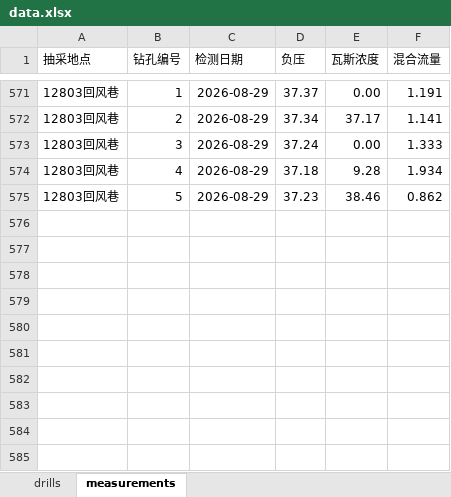
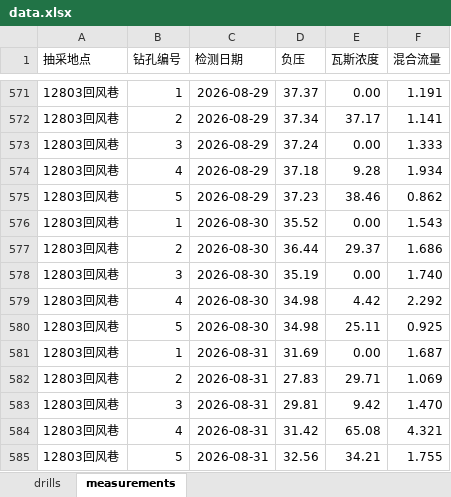
Before and after one commit to w23th/coal-mine-dashboard, an Excel workbook: data.xlsx, sheet measurements, drawn as a sheet; only a part is shown, gaps mark what is left out; values as stored, in another font and other column widths than the file's, no borders; the diff names each change by its address in the sheet, - before the commit and + after, or states it on an @@ line.

Commit message:
Add files via upload

```diff
--- a/data.xlsx (sheet measurements)
+++ b/data.xlsx (sheet measurements)
+row 576: 12803回风巷 | 1 | 2026-08-30 | 35.52 | 0.00 | 1.543
+row 577: 12803回风巷 | 2 | 2026-08-30 | 36.44 | 29.37 | 1.686
+row 578: 12803回风巷 | 3 | 2026-08-30 | 35.19 | 0.00 | 1.740
+row 579: 12803回风巷 | 4 | 2026-08-30 | 34.98 | 4.42 | 2.292
+row 580: 12803回风巷 | 5 | 2026-08-30 | 34.98 | 25.11 | 0.925
+row 581: 12803回风巷 | 1 | 2026-08-31 | 31.69 | 0.00 | 1.687
+row 582: 12803回风巷 | 2 | 2026-08-31 | 27.83 | 29.71 | 1.069
+row 583: 12803回风巷 | 3 | 2026-08-31 | 29.81 | 9.42 | 1.470
+row 584: 12803回风巷 | 4 | 2026-08-31 | 31.42 | 65.08 | 4.321
+row 585: 12803回风巷 | 5 | 2026-08-31 | 32.56 | 34.21 | 1.755
```
